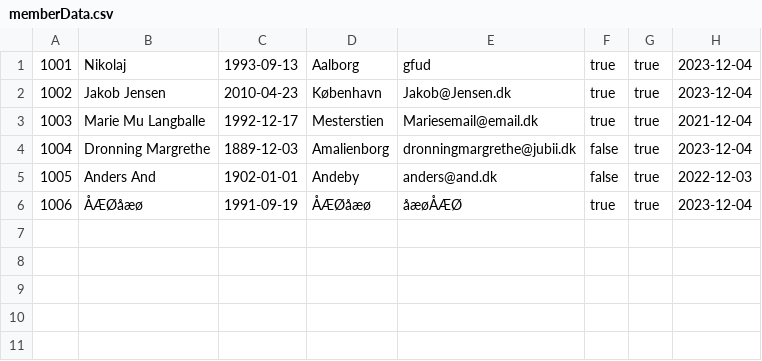
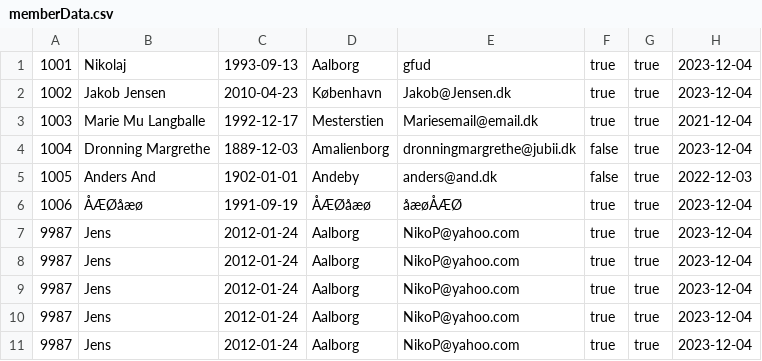
Before and after one commit to theaskou/Delfinen, a CSV file: memberData.csv, drawn as a sheet; the diff names each change by its address in the sheet, - before the commit and + after, or states it on an @@ line.

```diff
--- a/memberData.csv
+++ b/memberData.csv
+row 7: 9987 | Jens | 2012-01-24 | Aalborg | NikoP@yahoo.com | true | true | 2023-12-04
+row 8: 9987 | Jens | 2012-01-24 | Aalborg | NikoP@yahoo.com | true | true | 2023-12-04
+row 9: 9987 | Jens | 2012-01-24 | Aalborg | NikoP@yahoo.com | true | true | 2023-12-04
+row 10: 9987 | Jens | 2012-01-24 | Aalborg | NikoP@yahoo.com | true | true | 2023-12-04
+row 11: 9987 | Jens | 2012-01-24 | Aalborg | NikoP@yahoo.com | true | true | 2023-12-04
```
Also changed, not shown: resultData.csv, 6 other files.
